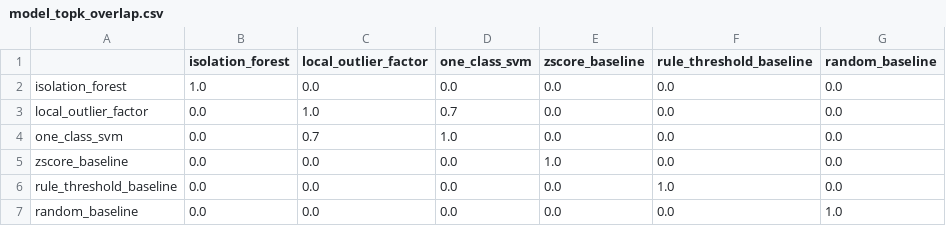
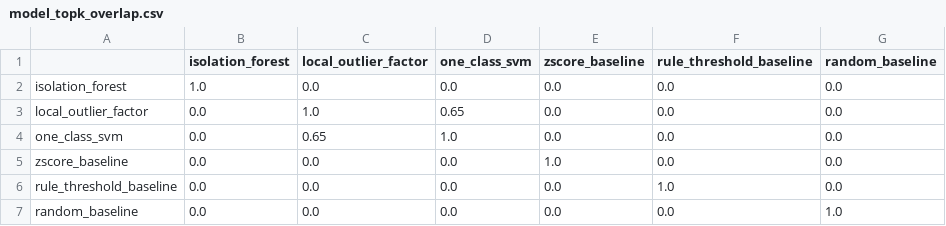
Before and after one commit to lamvu0607-creator/ueba-benchmark, a CSV file: experiments/results/model_topk_overlap.csv, drawn as a sheet.

```diff
--- a/experiments/results/model_topk_overlap.csv
+++ b/experiments/results/model_topk_overlap.csv
@@ -2,4 +2,4 @@
 isolation_forest,1.0,0.0,0.0,0.0,0.0,0.0
-local_outlier_factor,0.0,1.0,0.7,0.0,0.0,0.0
-one_class_svm,0.0,0.7,1.0,0.0,0.0,0.0
+local_outlier_factor,0.0,1.0,0.65,0.0,0.0,0.0
+one_class_svm,0.0,0.65,1.0,0.0,0.0,0.0
 zscore_baseline,0.0,0.0,0.0,1.0,0.0,0.0
```
Also changed, not shown: experiments/logs/experiment_log.csv, experiments/results/benchmark_summary.csv, 43 other files.
